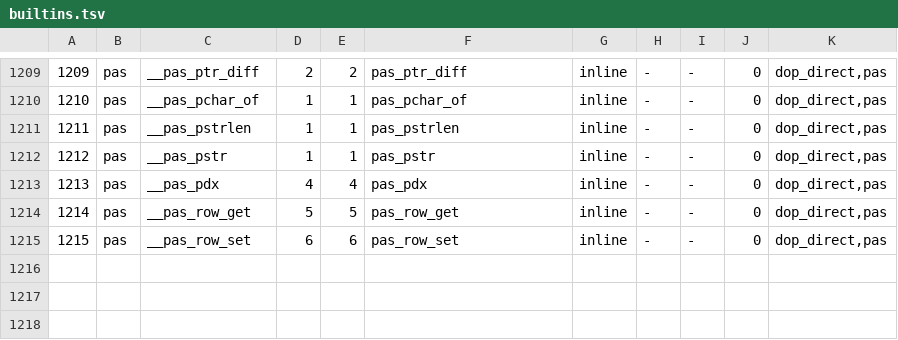
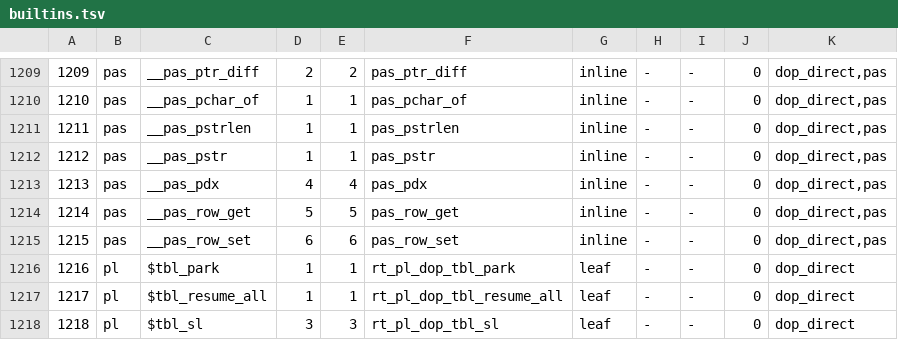
Before and after one commit to snobol4ever/harness, a TSV file: scripts/builtins.tsv, drawn as a sheet; only a part is shown, gaps mark what is left out; the diff names each change by its address in the sheet, - before the commit and + after, or states it on an @@ line.

Commit message:
builtins.tsv: rows 1216-1218, $tbl_park, $tbl_resume_all and $tbl_sl (the XSB WFS step 6 leaves of SCRIP f6de7facb; test_gate_builtin_table_is_current arm 2, hq_icon's report)

```diff
--- a/scripts/builtins.tsv
+++ b/scripts/builtins.tsv
+row 1216: 1216 | pl | $tbl_park | 1 | 1 | rt_pl_dop_tbl_park | leaf | - | - | 0 | dop_direct
+row 1217: 1217 | pl | $tbl_resume_all | 1 | 1 | rt_pl_dop_tbl_resume_all | leaf | - | - | 0 | dop_direct
+row 1218: 1218 | pl | $tbl_sl | 3 | 3 | rt_pl_dop_tbl_sl | leaf | - | - | 0 | dop_direct
```
